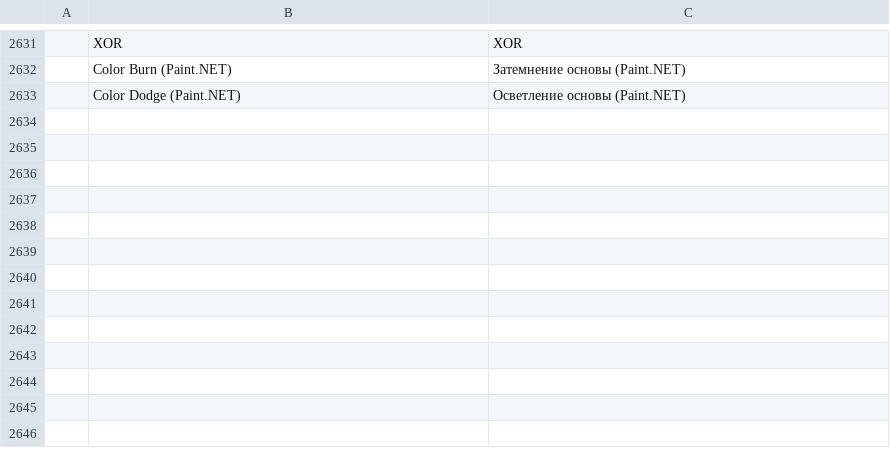
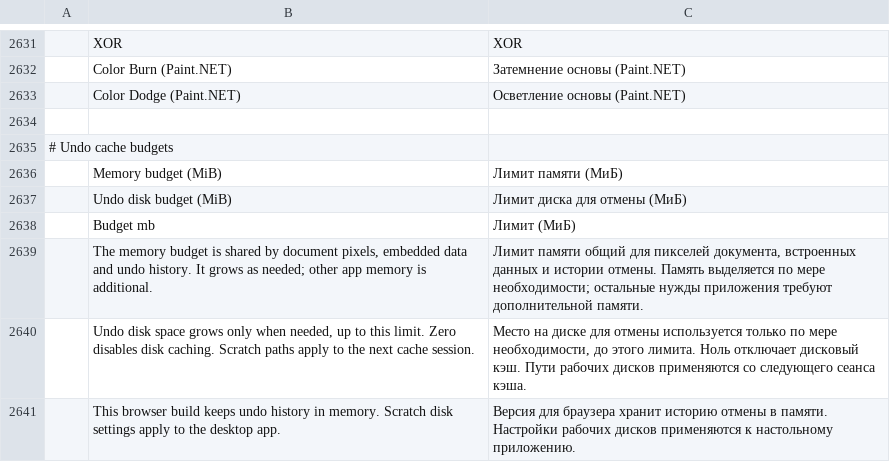
Before and after one commit to ChoqueCastroLD/capishot, a TSV file: crates/ui-egui/src/i18n/ru.tsv, drawn as a sheet; only a part is shown, gaps mark what is left out; the diff names each change by its address in the sheet, - before the commit and + after, or states it on an @@ line.

Commit message:
Port shared RAM and compressed disk undo cache onto current main
Keep the current layer-target undo semantics, bound scratch admission, and preserve documents on cold restore failures. Materialize synthetic tiles in budget tests for lazy background fills.

```diff
--- a/crates/ui-egui/src/i18n/ru.tsv
+++ b/crates/ui-egui/src/i18n/ru.tsv
+row 2634: (empty)
+row 2635: # Undo cache budgets
+row 2636:  | Memory budget (MiB) | Лимит памяти (МиБ)
+row 2637:  | Undo disk budget (MiB) | Лимит диска для отмены (МиБ)
+row 2638:  | Budget mb | Лимит (МиБ)
+row 2639:  | The memory budget is shared by document pixels, embedded data and undo history. It grows as needed; other app memory is additional. | Лимит памяти общий для пикселей документа, встроенных данных и истории отмены. Память выделяется по мере необходимости; остальные нужды приложения требуют дополнительной памяти.
+row 2640:  | Undo disk space grows only when needed, up to this limit. Zero disables disk caching. Scratch paths apply to the next cache session. | Место на диске для отмены используется только по мере необходимости, до этого лимита. Ноль отключает дисковый кэш. Пути рабочих дисков применяются со следующего сеанса кэша.
+row 2641:  | This browser build keeps undo history in memory. Scratch disk settings apply to the desktop app. | Версия для браузера хранит историю отмены в памяти. Настройки рабочих дисков применяются к настольному приложению.
```
Also changed, not shown: crates/ui-egui/src/i18n/cs.tsv, crates/ui-egui/src/i18n/es.tsv, 35 other files.
